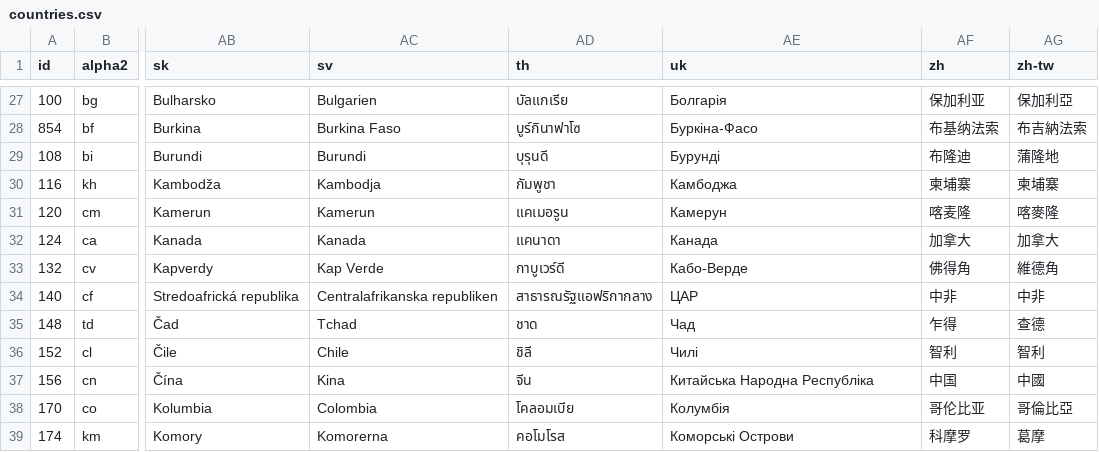
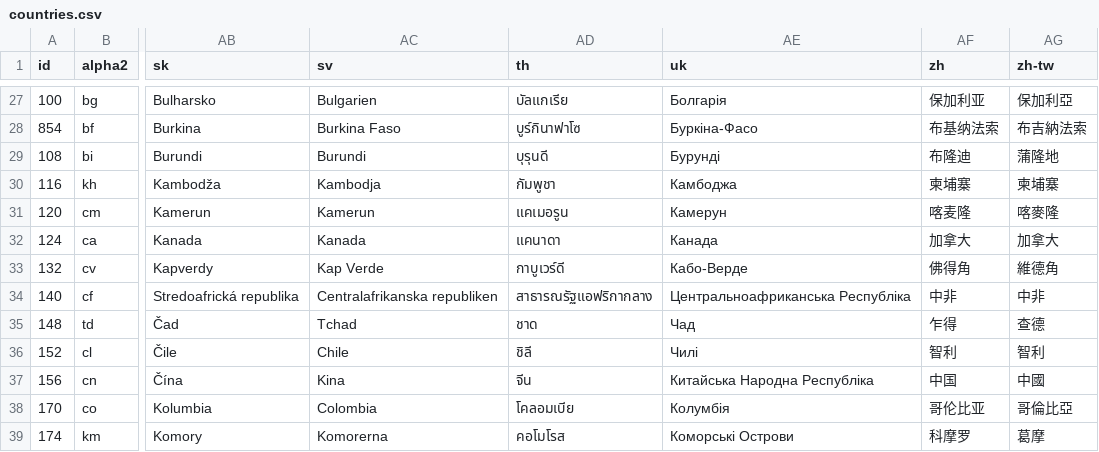
Before and after one commit to stefangabos/world_countries, a CSV file: data/countries/_combined/countries.csv, drawn as a sheet; only a part is shown, gaps mark what is left out; the diff names each change by its address in the sheet, - before the commit and + after, or states it on an @@ line.

```diff
--- a/data/countries/_combined/countries.csv
+++ b/data/countries/_combined/countries.csv
-AE34 (uk): ЦАР
+AE34 (uk): Центральноафриканська Республіка
```
Also changed, not shown: data/countries/_combined/world.csv, data/countries/uk/countries.csv, 17 other files.
